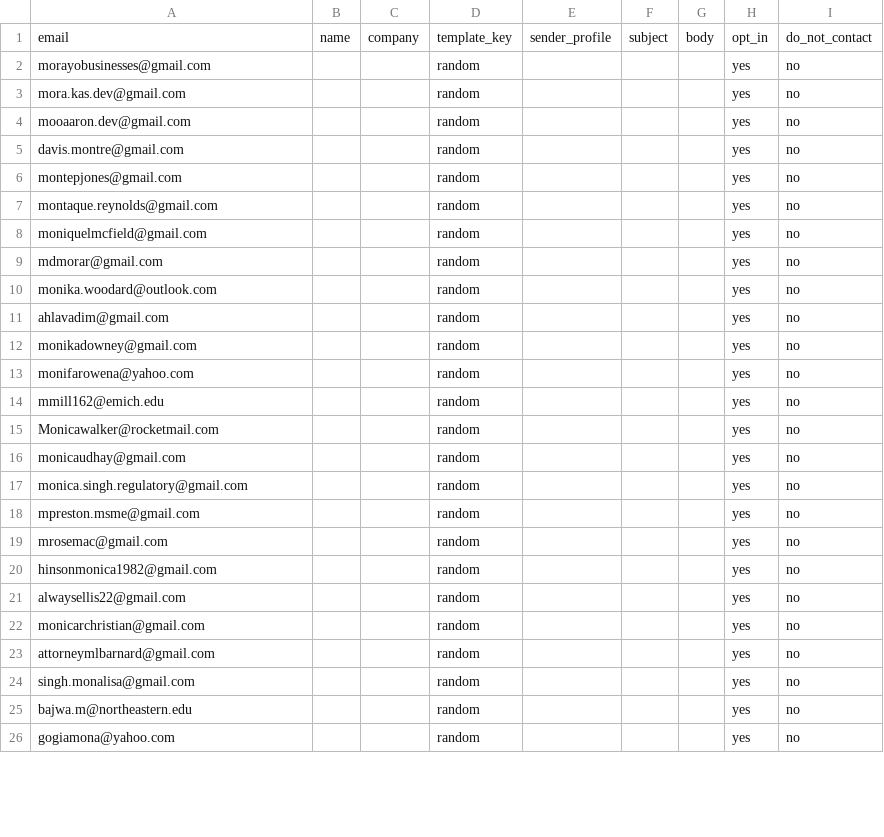
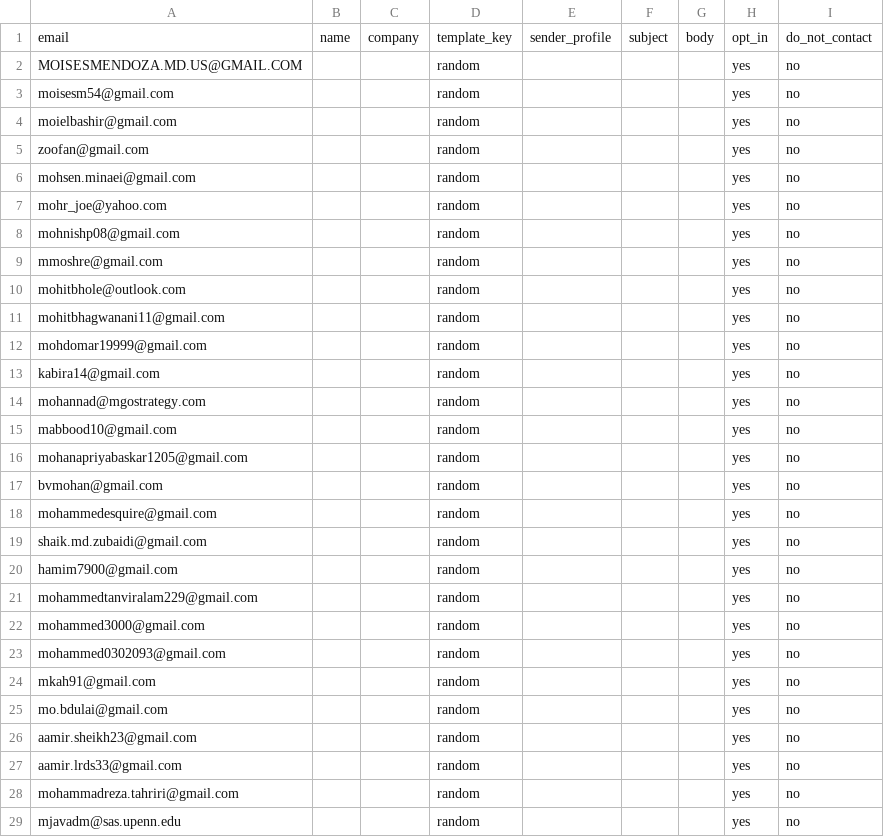
Before and after one commit to Shinyinight/proton_playwright_ui_mailer, a CSV file: recipients_sample.csv, drawn as a sheet; only a part is shown; the diff covers the shown part only.

Commit message:
update emails

```diff
--- a/recipients_sample.csv
+++ b/recipients_sample.csv
@@ -1,26 +1,29 @@
 email,name,company,template_key,sender_profile,subject,body,opt_in,do_not_contact
-morayobusinesses@gmail.com,,,random,,,,yes,no
-mora.kas.dev@gmail.com,,,random,,,,yes,no
-mooaaron.dev@gmail.com,,,random,,,,yes,no
-davis.montre@gmail.com,,,random,,,,yes,no
-montepjones@gmail.com,,,random,,,,yes,no
-montaque.reynolds@gmail.com,,,random,,,,yes,no
-moniquelmcfield@gmail.com,,,random,,,,yes,no
-mdmorar@gmail.com,,,random,,,,yes,no
-monika.woodard@outlook.com,,,random,,,,yes,no
-ahlavadim@gmail.com,,,random,,,,yes,no
-monikadowney@gmail.com,,,random,,,,yes,no
-monifarowena@yahoo.com,,,random,,,,yes,no
-mmill162@emich.edu,,,random,,,,yes,no
-Monicawalker@rocketmail.com,,,random,,,,yes,no
-monicaudhay@gmail.com,,,random,,,,yes,no
-monica.singh.regulatory@gmail.com,,,random,,,,yes,no
-mpreston.msme@gmail.com,,,random,,,,yes,no
-mrosemac@gmail.com,,,random,,,,yes,no
-hinsonmonica1982@gmail.com,,,random,,,,yes,no
-alwaysellis22@gmail.com,,,random,,,,yes,no
-monicarchristian@gmail.com,,,random,,,,yes,no
-attorneymlbarnard@gmail.com,,,random,,,,yes,no
-singh.monalisa@gmail.com,,,random,,,,yes,no
-bajwa.m@northeastern.edu,,,random,,,,yes,no
-gogiamona@yahoo.com,,,random,,,,yes,no
+MOISESMENDOZA.MD.US@GMAIL.COM,,,random,,,,yes,no
+moisesm54@gmail.com,,,random,,,,yes,no
+moielbashir@gmail.com,,,random,,,,yes,no
+zoofan@gmail.com,,,random,,,,yes,no
+mohsen.minaei@gmail.com,,,random,,,,yes,no
+mohr_joe@yahoo.com,,,random,,,,yes,no
+mohnishp08@gmail.com,,,random,,,,yes,no
+mmoshre@gmail.com,,,random,,,,yes,no
+mohitbhole@outlook.com,,,random,,,,yes,no
+mohitbhagwanani11@gmail.com,,,random,,,,yes,no
+mohdomar19999@gmail.com,,,random,,,,yes,no
+kabira14@gmail.com,,,random,,,,yes,no
+mohannad@mgostrategy.com,,,random,,,,yes,no
+mabbood10@gmail.com,,,random,,,,yes,no
+mohanapriyabaskar1205@gmail.com,,,random,,,,yes,no
+bvmohan@gmail.com,,,random,,,,yes,no
+mohammedesquire@gmail.com,,,random,,,,yes,no
+shaik.md.zubaidi@gmail.com,,,random,,,,yes,no
+hamim7900@gmail.com,,,random,,,,yes,no
+mohammedtanviralam229@gmail.com,,,random,,,,yes,no
+mohammed3000@gmail.com,,,random,,,,yes,no
+mohammed0302093@gmail.com,,,random,,,,yes,no
+mkah91@gmail.com,,,random,,,,yes,no
+mo.bdulai@gmail.com,,,random,,,,yes,no
+aamir.sheikh23@gmail.com,,,random,,,,yes,no
+aamir.lrds33@gmail.com,,,random,,,,yes,no
+mohammadreza.tahriri@gmail.com,,,random,,,,yes,no
+mjavadm@sas.upenn.edu,,,random,,,,yes,no
```
Also changed, not shown: 9 edited cells elsewhere in this file.
